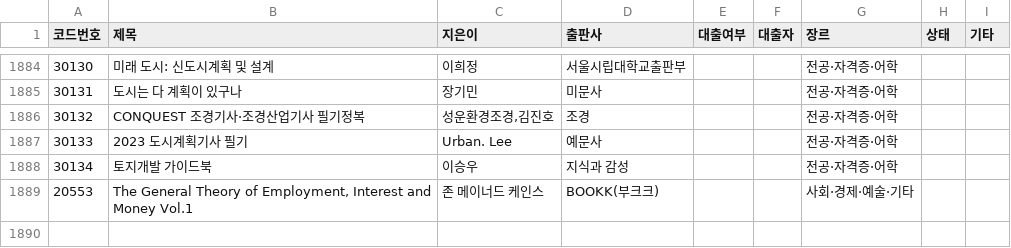
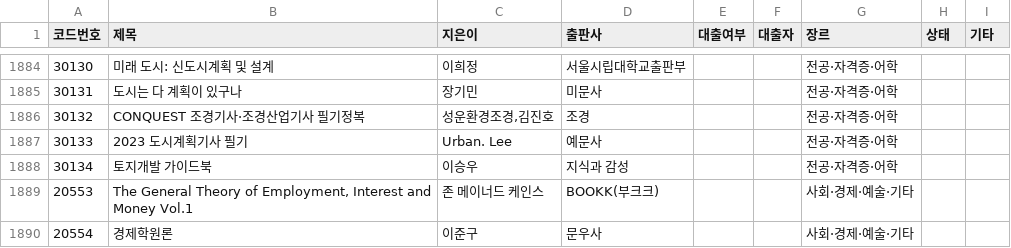
Before and after one commit to rlatjdfkr7979-ctrl/BookServer, a CSV file: library.csv, drawn as a sheet; only a part is shown, gaps mark what is left out; the diff names each change by its address in the sheet, - before the commit and + after, or states it on an @@ line.

Commit message:
Append new book record to library.csv

```diff
--- a/library.csv
+++ b/library.csv
+row 1890: 20554 | 경제학원론 | 이준구 | 문우사 |  |  | 사회·경제·예술·기타
```
